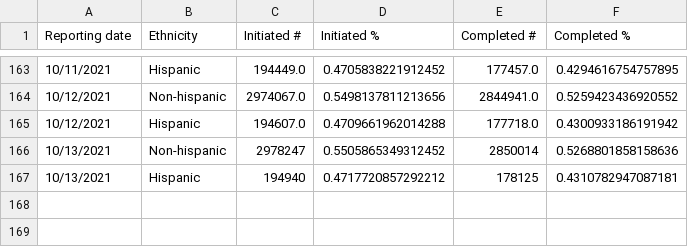
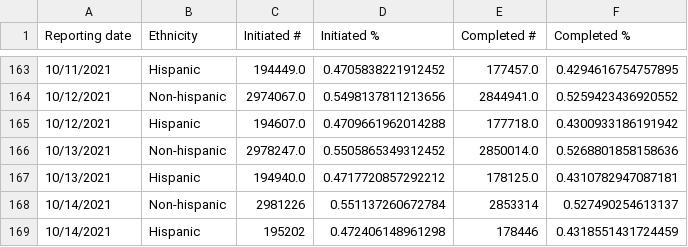
Before and after one commit to mattbayer/covid-wisconsin, a CSV file: data/vaccinations/Vax-Ethnicity-WI.csv, drawn as a sheet; only a part is shown, gaps mark what is left out.

```diff
--- a/data/vaccinations/Vax-Ethnicity-WI.csv
+++ b/data/vaccinations/Vax-Ethnicity-WI.csv
@@ -165,3 +165,5 @@ Reporting date,Ethnicity,Initiated #,Initiated %,Completed #,Completed %
 10/12/2021,Hispanic,194607.0,0.4709661962014288,177718.0,0.4300933186191942
-10/13/2021,Non-hispanic,2978247,0.5505865349312452,2850014,0.5268801858158636
-10/13/2021,Hispanic,194940,0.4717720857292212,178125,0.4310782947087181
+10/13/2021,Non-hispanic,2978247.0,0.5505865349312452,2850014.0,0.5268801858158636
+10/13/2021,Hispanic,194940.0,0.4717720857292212,178125.0,0.4310782947087181
+10/14/2021,Non-hispanic,2981226,0.551137260672784,2853314,0.527490254613137
+10/14/2021,Hispanic,195202,0.472406148961298,178446,0.4318551431724459
```
Also changed, not shown: data/vaccinations/Vax-Age-WI.csv, data/vaccinations/Vax-Manuf-WI.csv, 13 other files.
